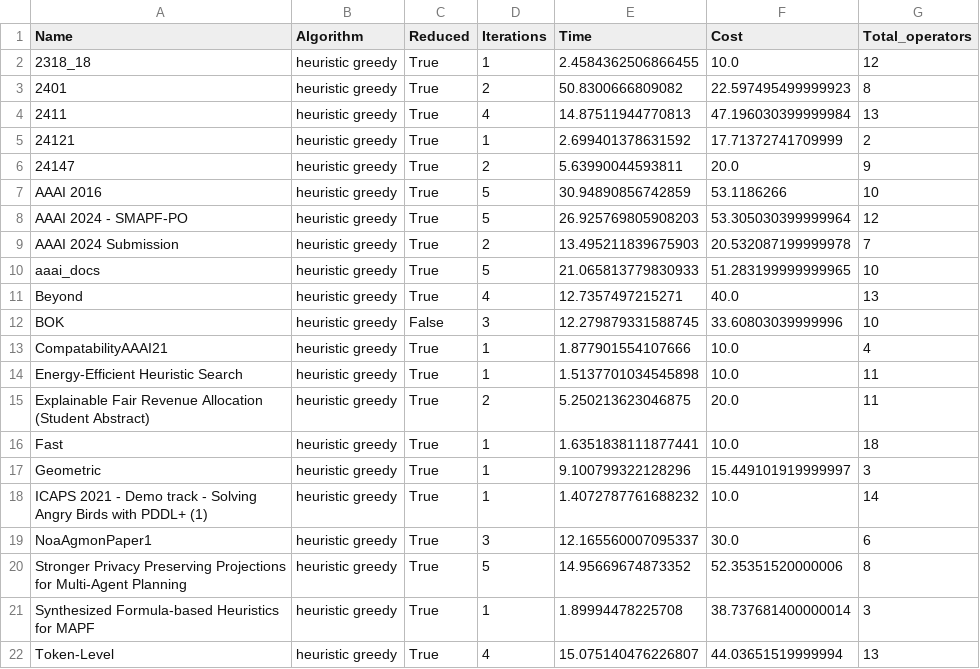
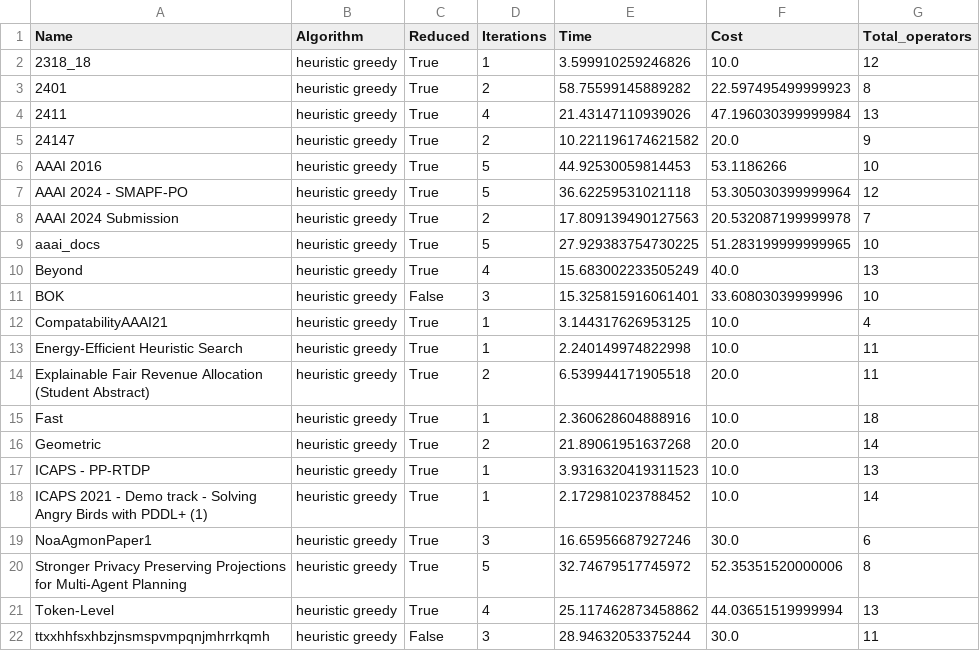
Before and after one commit to OrFuchs12/LaTeX-Paper-Reduction, a CSV file: code/~/results/code/greedy_from_machine/files_results_heuristic_greedy.csv, drawn as a sheet.

```diff
--- a/code/~/results/code/greedy_from_machine/files_results_heuristic_greedy.csv
+++ b/code/~/results/code/greedy_from_machine/files_results_heuristic_greedy.csv
@@ -1,22 +1,22 @@
 Name,Algorithm,Reduced,Iterations,Time,Cost,Total_operators
-2318_18,heuristic greedy,True,1,2.4584362506866455,10.0,12
-2401,heuristic greedy,True,2,50.8300666809082,22.597495499999923,8
-2411,heuristic greedy,True,4,14.87511944770813,47.196030399999984,13
-24121,heuristic greedy,True,1,2.699401378631592,17.71372741709999,2
-24147,heuristic greedy,True,2,5.63990044593811,20.0,9
-AAAI 2016,heuristic greedy,True,5,30.94890856742859,53.1186266,10
-AAAI 2024 - SMAPF-PO,heuristic greedy,True,5,26.925769805908203,53.305030399999964,12
-AAAI 2024 Submission,heuristic greedy,True,2,13.495211839675903,20.532087199999978,7
-aaai_docs,heuristic greedy,True,5,21.065813779830933,51.283199999999965,10
-Beyond,heuristic greedy,True,4,12.7357497215271,40.0,13
-BOK,heuristic greedy,False,3,12.279879331588745,33.60803039999996,10
-CompatabilityAAAI21,heuristic greedy,True,1,1.877901554107666,10.0,4
-Energy-Efficient Heuristic Search,heuristic greedy,True,1,1.5137701034545898,10.0,11
-Explainable Fair Revenue Allocation (Student Abstract),heuristic greedy,True,2,5.250213623046875,20.0,11
-Fast,heuristic greedy,True,1,1.6351838111877441,10.0,18
-Geometric,heuristic greedy,True,1,9.100799322128296,15.449101919999997,3
-ICAPS 2021 - Demo track  - Solving Angry Birds with PDDL+ (1),heuristic greedy,True,1,1.4072787761688232,10.0,14
-NoaAgmonPaper1,heuristic greedy,True,3,12.165560007095337,30.0,6
-Stronger Privacy Preserving Projections for Multi-Agent Planning,heuristic greedy,True,5,14.95669674873352,52.35351520000006,8
-Synthesized Formula-based Heuristics for MAPF,heuristic greedy,True,1,1.89994478225708,38.737681400000014,3
-Token-Level,heuristic greedy,True,4,15.075140476226807,44.03651519999994,13
+2318_18,heuristic greedy,True,1,3.599910259246826,10.0,12
+2401,heuristic greedy,True,2,58.75599145889282,22.597495499999923,8
+2411,heuristic greedy,True,4,21.43147110939026,47.196030399999984,13
+24147,heuristic greedy,True,2,10.221196174621582,20.0,9
+AAAI 2016,heuristic greedy,True,5,44.92530059814453,53.1186266,10
+AAAI 2024 - SMAPF-PO,heuristic greedy,True,5,36.62259531021118,53.305030399999964,12
+AAAI 2024 Submission,heuristic greedy,True,2,17.809139490127563,20.532087199999978,7
+aaai_docs,heuristic greedy,True,5,27.929383754730225,51.283199999999965,10
+Beyond,heuristic greedy,True,4,15.683002233505249,40.0,13
+BOK,heuristic greedy,False,3,15.325815916061401,33.60803039999996,10
+CompatabilityAAAI21,heuristic greedy,True,1,3.144317626953125,10.0,4
+Energy-Efficient Heuristic Search,heuristic greedy,True,1,2.240149974822998,10.0,11
+Explainable Fair Revenue Allocation (Student Abstract),heuristic greedy,True,2,6.539944171905518,20.0,11
+Fast,heuristic greedy,True,1,2.360628604888916,10.0,18
+Geometric,heuristic greedy,True,2,21.89061951637268,20.0,14
+ICAPS - PP-RTDP,heuristic greedy,True,1,3.9316320419311523,10.0,13
+ICAPS 2021 - Demo track  - Solving Angry Birds with PDDL+ (1),heuristic greedy,True,1,2.172981023788452,10.0,14
+NoaAgmonPaper1,heuristic greedy,True,3,16.65956687927246,30.0,6
+Stronger Privacy Preserving Projections for Multi-Agent Planning,heuristic greedy,True,5,32.74679517745972,52.35351520000006,8
+Token-Level,heuristic greedy,True,4,25.117462873458862,44.03651519999994,13
+ttxxhhfsxhbzjnsmspvmpqnjmhrrkqmh,heuristic greedy,False,3,28.94632053375244,30.0,11
```
Also changed, not shown: code/~/results/code/greedy_from_machine/files_non_stop_results_classification_greedy.csv, code/~/results/code/greedy_from_machine/files_results_model_greedy.csv, 4 other files.
